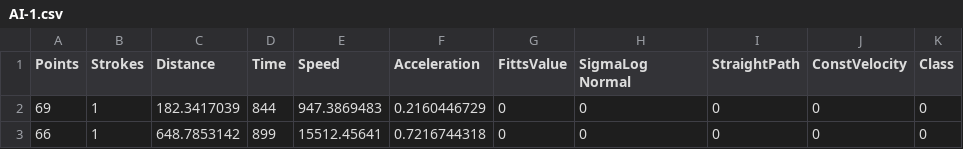
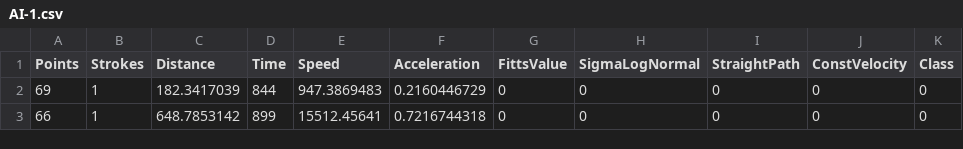
Before and after one commit to lazaroMB/dots, a CSV file: AI-1.csv, drawn as a sheet; only a part is shown.

Commit message:
Update AI-1.csv

```diff
--- a/AI-1.csv
+++ b/AI-1.csv
@@ -1,2 +1,2 @@
-Points,Strokes,Distance,Time,Speed,Acceleration,FittsValue,SigmaLog Normal,StraightPath,ConstVelocity,Class
+Points,Strokes,Distance,Time,Speed,Acceleration,FittsValue,SigmaLogNormal,StraightPath,ConstVelocity,Class
 69,1,182.3417039,844,947.3869483,0.2160446729,0,0,0,0,0
```
